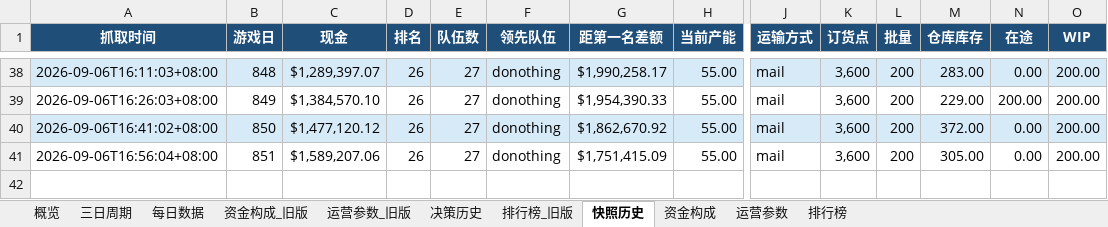
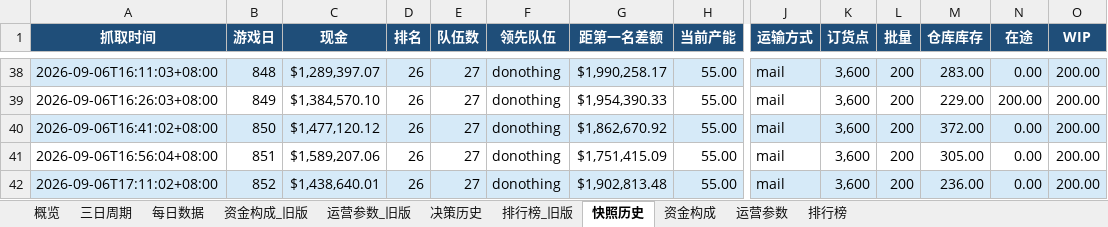
Before and after one commit to Vikotevili/sc-game-tracker, an Excel workbook: data/supply_chain_game.xlsx, sheet 快照历史, drawn as a sheet; only a part is shown, gaps mark what is left out; values as stored, in another font and other column widths than the file's, no borders; rows hold the shown columns only; the diff names each change by its address in the sheet, - before the commit and + after, or states it on an @@ line.

```diff
--- a/data/supply_chain_game.xlsx (sheet 快照历史)
+++ b/data/supply_chain_game.xlsx (sheet 快照历史)
+row 42: 2026-09-06T17:11:02+08:00 | 852 | $1,438,640.01 | 26 | 27 | donothing | $1,902,813.48 | 55.00 | mail | 3,600 | 200 | 236.00 | 0.00 | 200.00
```
Also changed, not shown: sheet 排行榜, sheet 资金构成, sheet 概览, sheet 每日数据, sheet 三日周期, sheet 决策历史.
